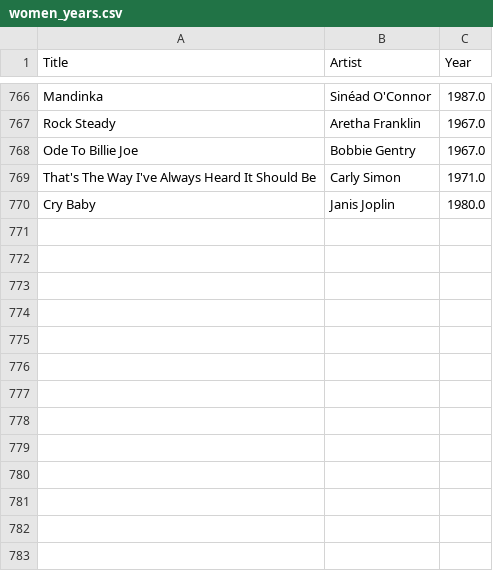
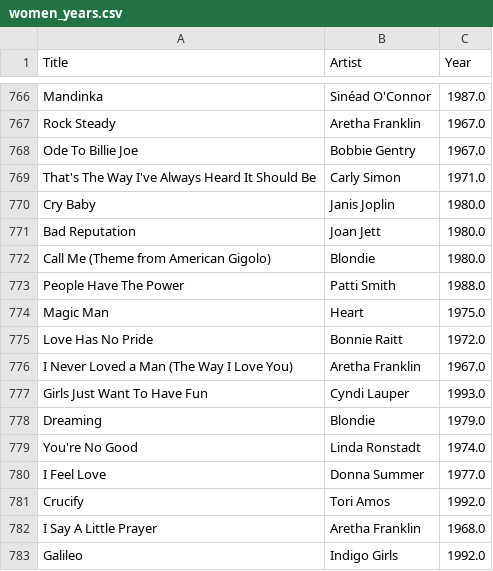
Before and after one commit to asudell/a2z, a CSV file: cache/musicbrainz/women_years.csv, drawn as a sheet; only a part is shown, gaps mark what is left out; the diff names each change by its address in the sheet, - before the commit and + after, or states it on an @@ line.

```diff
--- a/cache/musicbrainz/women_years.csv
+++ b/cache/musicbrainz/women_years.csv
+row 771: Bad Reputation | Joan Jett | 1980.0
+row 772: Call Me (Theme from American Gigolo) | Blondie | 1980.0
+row 773: People Have The Power | Patti Smith | 1988.0
+row 774: Magic Man | Heart | 1975.0
+row 775: Love Has No Pride | Bonnie Raitt | 1972.0
+row 776: I Never Loved a Man (The Way I Love You) | Aretha Franklin | 1967.0
+row 777: Girls Just Want To Have Fun | Cyndi Lauper | 1993.0
+row 778: Dreaming | Blondie | 1979.0
+row 779: You're No Good | Linda Ronstadt | 1974.0
+row 780: I Feel Love | Donna Summer | 1977.0
+row 781: Crucify | Tori Amos | 1992.0
+row 782: I Say A Little Prayer | Aretha Franklin | 1968.0
+row 783: Galileo | Indigo Girls | 1992.0
```
Also changed, not shown: cache/playlists/2023-12-12.csv, data/women.csv, 2 other files.
